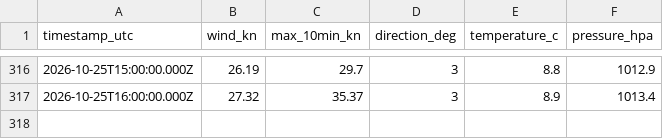
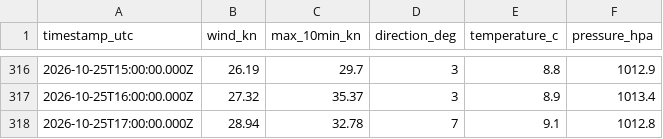
Before and after one commit to ryanajnelson-sys/Squamish-Wind-AI, a CSV file: data/pam_rocks_hourly.csv, drawn as a sheet; only a part is shown, gaps mark what is left out.

```diff
--- a/data/pam_rocks_hourly.csv
+++ b/data/pam_rocks_hourly.csv
@@ -317 +317,2 @@ timestamp_utc,wind_kn,max_10min_kn,direction_deg,temperature_c,pressure_hpa
 2026-10-25T16:00:00.000Z,27.32,35.37,3,8.9,1013.4
+2026-10-25T17:00:00.000Z,28.94,32.78,7,9.1,1012.8
```
